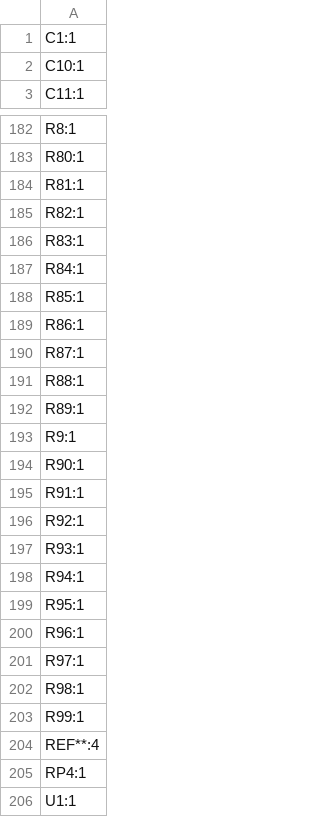
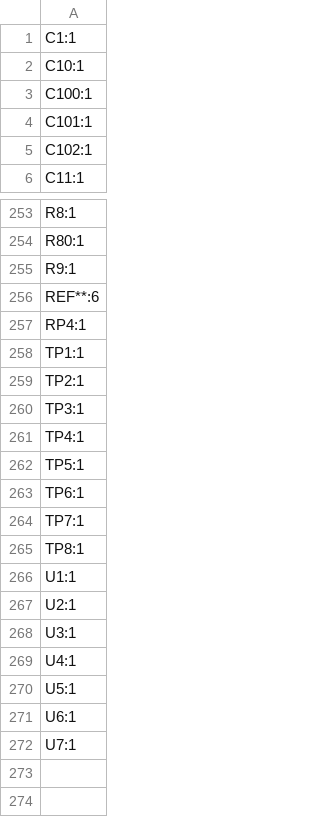
Before and after one commit to Rack-Robotics/Betta-Wire-V1.0, a CSV file: circuit-boards/rack-controller-V1.0/production/designators.csv, drawn as a sheet; only a part is shown, gaps mark what is left out; the shorter side is filled out with more unchanged rows; the diff covers the shown part only.

```diff
--- a/circuit-boards/rack-controller-V1.0/production/designators.csv
+++ b/circuit-boards/rack-controller-V1.0/production/designators.csv
@@ -2,2 +2,5 @@
 C10:1
+C100:1
+C101:1
+C102:1
 C11:1
@@ -183,24 +254,13 @@ R8:1
 R80:1
-R81:1
-R82:1
-R83:1
-R84:1
-R85:1
-R86:1
-R87:1
-R88:1
-R89:1
 R9:1
-R90:1
-R91:1
-R92:1
-R93:1
-R94:1
-R95:1
-R96:1
-R97:1
-R98:1
-R99:1
-REF**:4
+REF**:6
 RP4:1
+TP1:1
+TP2:1
+TP3:1
+TP4:1
+TP5:1
+TP6:1
+TP7:1
+TP8:1
 U1:1
```
Also changed, not shown: 69 added rows, 1 removed row and 1 edited cell elsewhere in this file, circuit-boards/rack-controller-V1.0/production/bom.csv, circuit-boards/rack-controller-V1.0/production/positions.csv, 16 other files.
